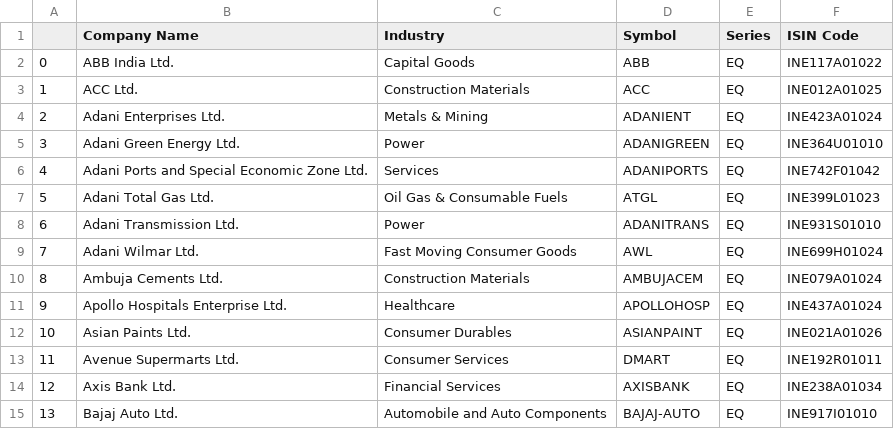
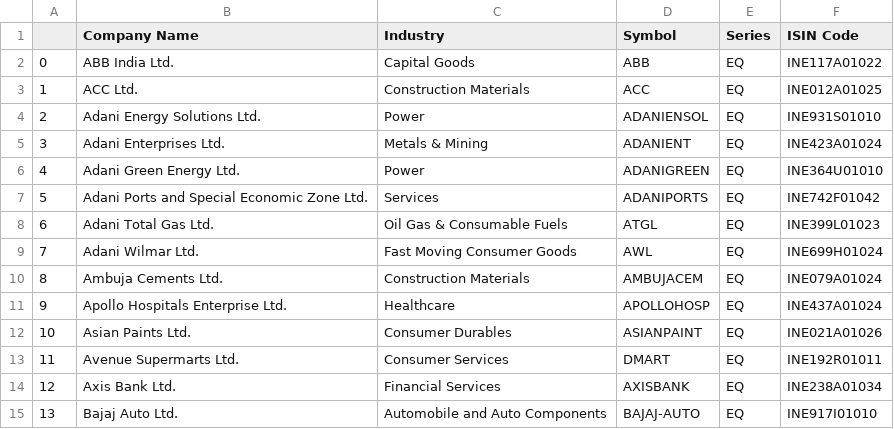
Before and after one commit to gaurangpalekar/News-Sentiment-Analysis, a CSV file: datasets/NIFTY_100.csv, drawn as a sheet; only a part is shown; removed rows and columns are numbered as before the commit, all else as after; the diff names each change by its address in the sheet, - before the commit and + after, or states it on an @@ line.

```diff
--- a/datasets/NIFTY_100.csv
+++ b/datasets/NIFTY_100.csv
+row 4: 2 | Adani Energy Solutions Ltd. | Power | ADANIENSOL | EQ | INE931S01010
@@ column A renumbered between rows 5 and 8 @@
-row 8: 6 | Adani Transmission Ltd. | Power | ADANITRANS | EQ | INE931S01010
```
Also changed, not shown: datasets/NIFTY_200.csv, datasets/NIFTY_500.csv, 3 other files.
